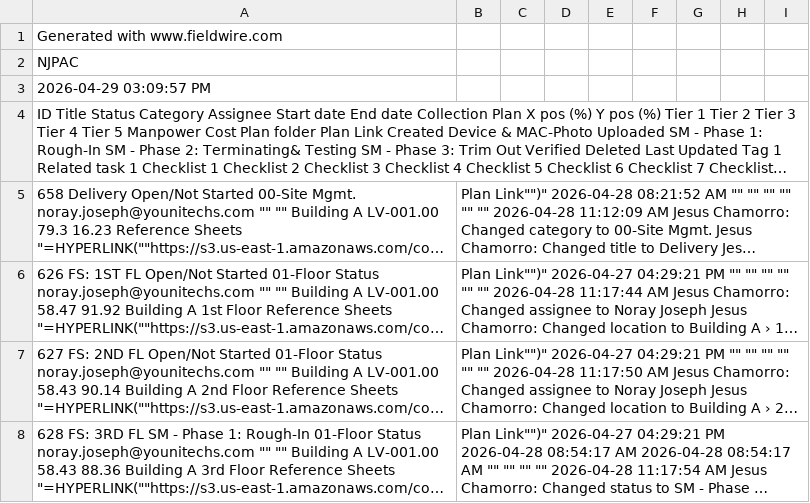
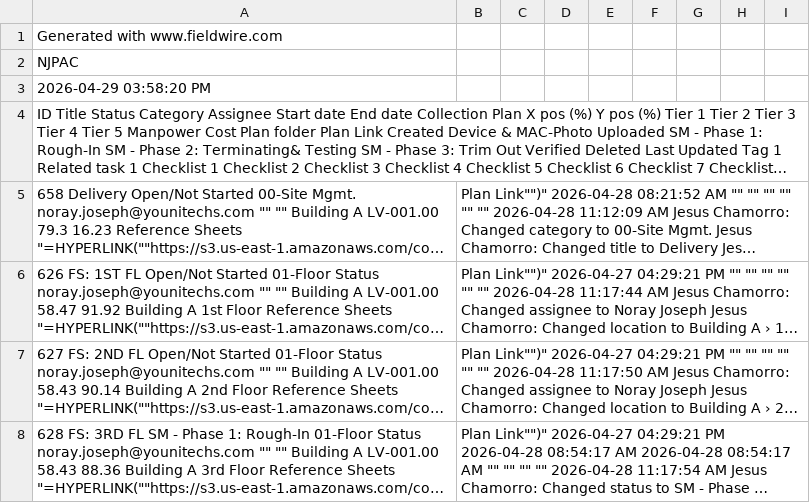
Before and after one commit to jesus-chamorro/fieldwire-dashboard, a CSV file: data/njpac/2026-04-29.csv, drawn as a sheet; only a part is shown; long unchanged cells end in …; the diff names each change by its address in the sheet, - before the commit and + after, or states it on an @@ line.

```diff
--- a/data/njpac/2026-04-29.csv
+++ b/data/njpac/2026-04-29.csv
-A3: 2026-04-29 03:09:57 PM
+A3: 2026-04-29 03:58:20 PM
```
Also changed, not shown: 6 other files.
